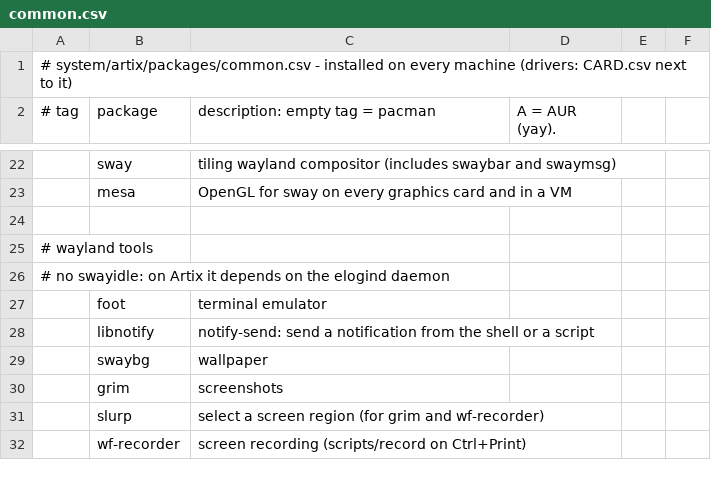
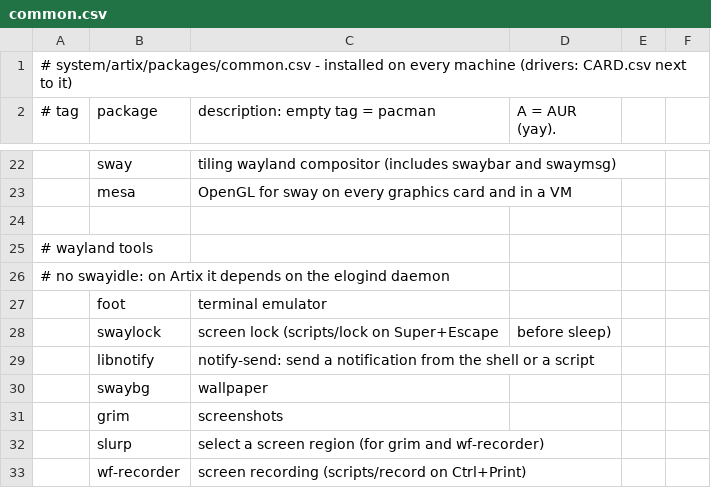
Before and after one commit to kiran-why/Shh-dotfiles, a CSV file: system/artix/packages/common.csv, drawn as a sheet; only a part is shown, gaps mark what is left out; the diff names each change by its address in the sheet, - before the commit and + after, or states it on an @@ line.

Commit message:
power: added power menu, screen lock and sleep on lid close

```diff
--- a/system/artix/packages/common.csv
+++ b/system/artix/packages/common.csv
+row 28:  | swaylock | screen lock (scripts/lock on Super+Escape | before sleep)
```
Also changed, not shown: system/void/packages/common.csv, 17 other files.
